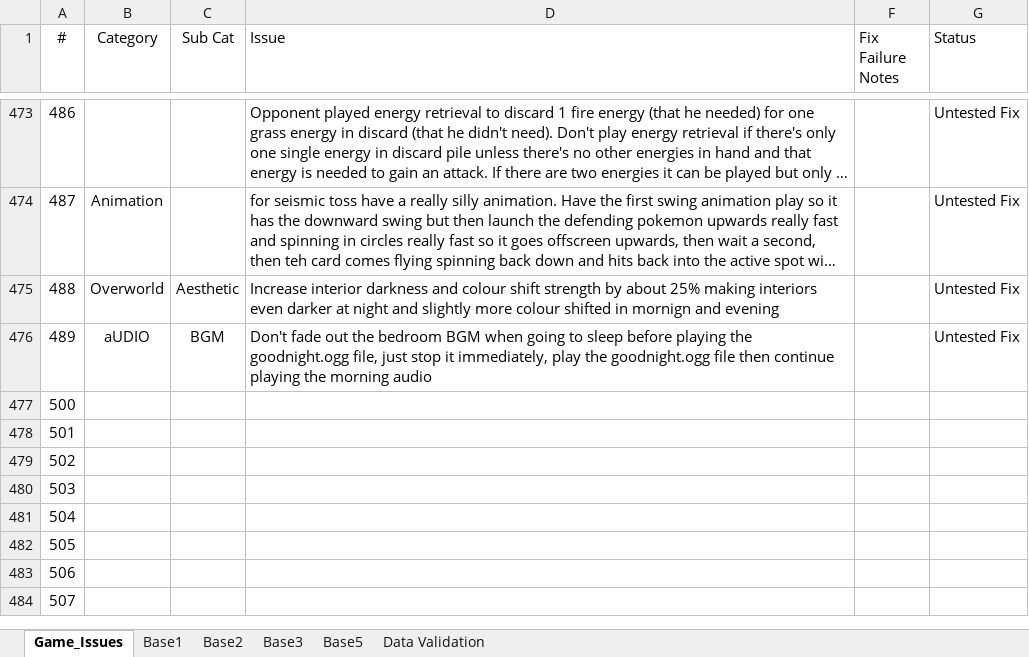
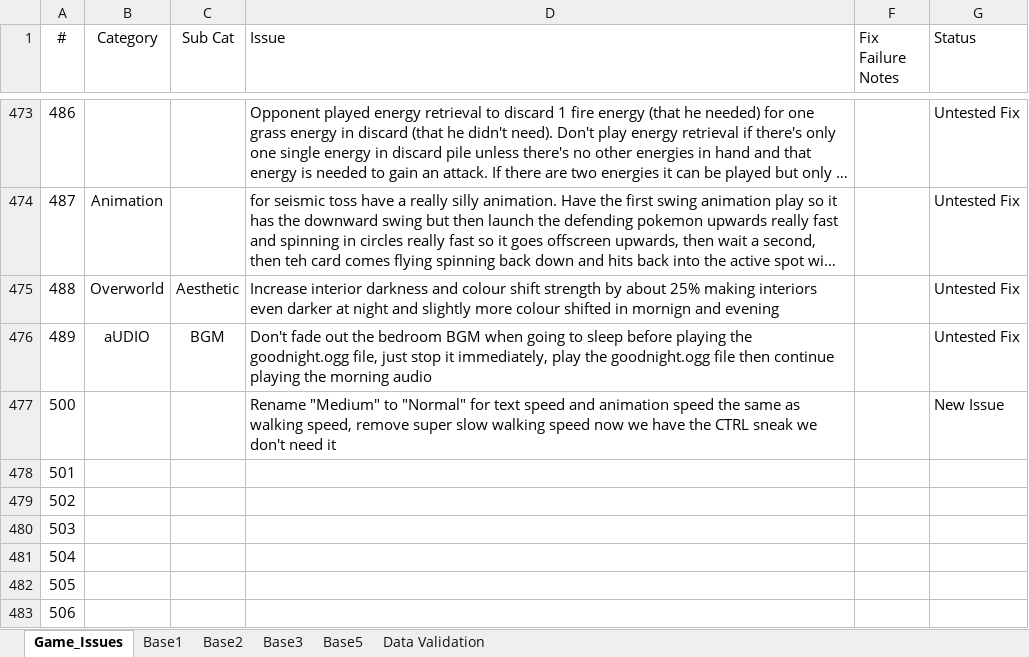
Before and after one commit to APINKSHRIMP/Pokemon-TCG-Legacy, an Excel workbook: Spreadsheets/Issue_Log.xlsx, sheet Game_Issues, drawn as a sheet; only a part is shown, gaps mark what is left out; the shorter side is filled out with more unchanged rows; long unchanged cells end in …; values as stored, in another font and other column widths than the file's, no borders; conditional formats not drawn; the diff names each change by its address in the sheet, - before the commit and + after, or states it on an @@ line.

```diff
--- a/Spreadsheets/Issue_Log.xlsx (sheet Game_Issues)
+++ b/Spreadsheets/Issue_Log.xlsx (sheet Game_Issues)
-D477 (Issue): (empty)
+D477 (Issue): Rename "Medium" to "Normal" for text speed and animation speed the same as walking speed, remove super slow walking speed now we have the CTRL sneak we don't need it
-G477 (Status): (empty)
+G477 (Status): New Issue
```
Also changed, not shown: hidden cells, 45 other files.
